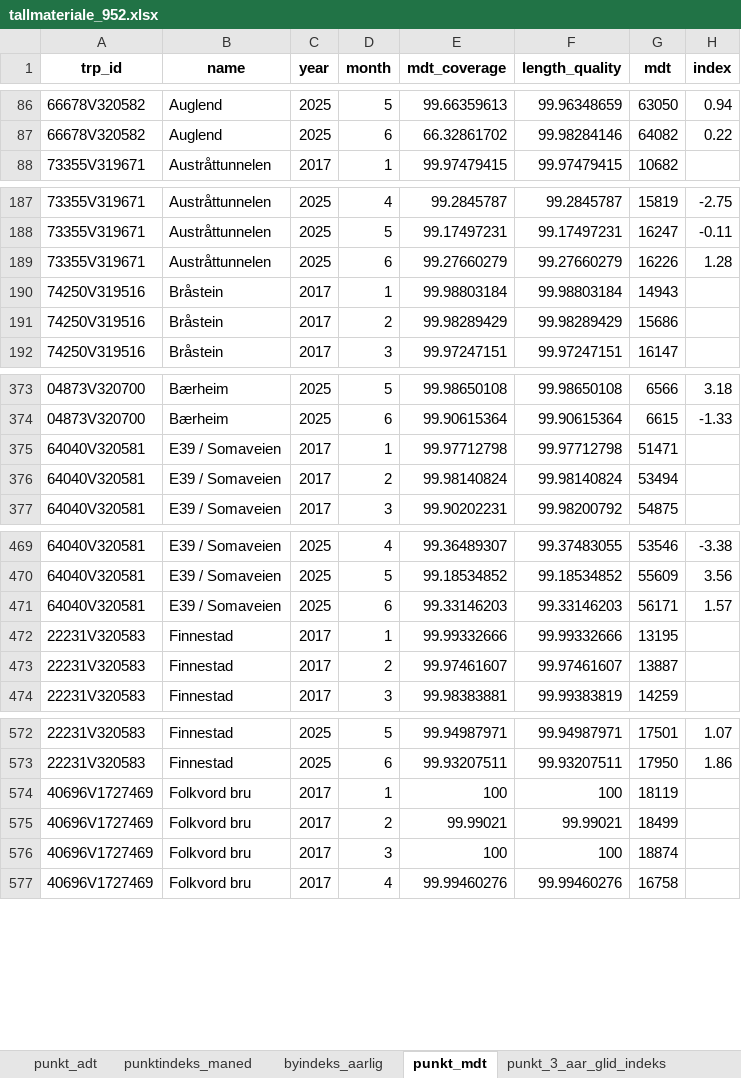
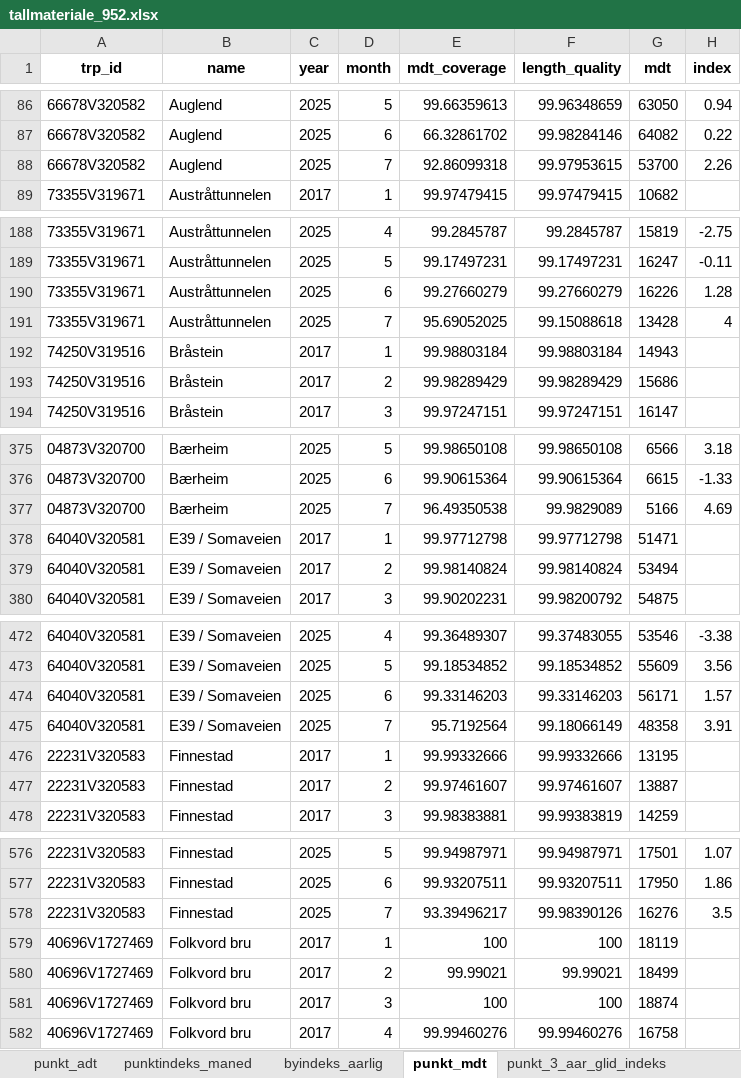
Before and after one commit to snohan/byindeks, an Excel workbook: data_indexpoints_tidy/tallmateriale_952.xlsx, sheet punkt_mdt, drawn as a sheet; only a part is shown, gaps mark what is left out; values as stored, in another font and other column widths than the file's, no borders; the diff covers the shown part only; the diff names each change by its address in the sheet, - before the commit and + after, or states it on an @@ line.

```diff
--- a/data_indexpoints_tidy/tallmateriale_952.xlsx (sheet punkt_mdt)
+++ b/data_indexpoints_tidy/tallmateriale_952.xlsx (sheet punkt_mdt)
+row 88: 66678V320582 | Auglend | 2025 | 7 | 92.86099318 | 99.97953615 | 53700 | 2.26
+row 191: 73355V319671 | Austråttunnelen | 2025 | 7 | 95.69052025 | 99.15088618 | 13428 | 4
+row 377: 04873V320700 | Bærheim | 2025 | 7 | 96.49350538 | 99.9829089 | 5166 | 4.69
+row 475: 64040V320581 | E39 / Somaveien | 2025 | 7 | 95.7192564 | 99.18066149 | 48358 | 3.91
+row 578: 22231V320583 | Finnestad | 2025 | 7 | 93.39496217 | 99.98390126 | 16276 | 3.5
```
Also changed, not shown: 11 added rows elsewhere in this sheet, sheet punkt_3_aar_glid_indeks, sheet by_glid_indeks, sheet punktindeks_maned, sheet byindeks_aarlig, data_indexpoints_tidy/tallmateriale_19953.xlsx, 6 other files.
